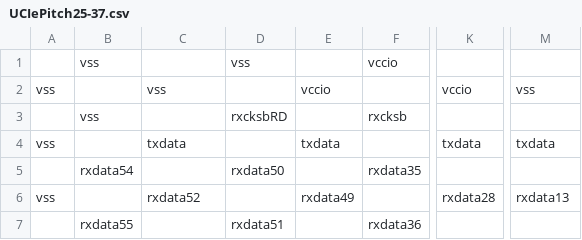
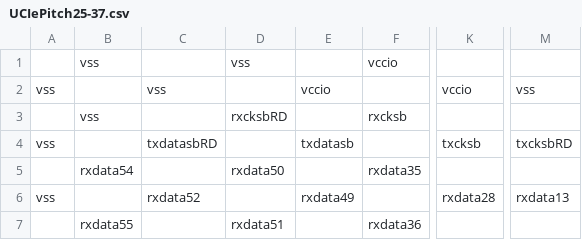
Before and after one commit to PYChuang1102/3DRepairSimulator, a CSV file: data/UCIePitch25-37.csv, drawn as a sheet; only a part is shown, gaps mark what is left out; the diff names each change by its address in the sheet, - before the commit and + after, or states it on an @@ line.

```diff
--- a/data/UCIePitch25-37.csv
+++ b/data/UCIePitch25-37.csv
-C4: txdata
+C4: txdatasbRD
-E4: txdata
+E4: txdatasb
-K4: txdata
+K4: txcksb
-M4: txdata
+M4: txcksbRD
```
Also changed, not shown: 4 other files.
